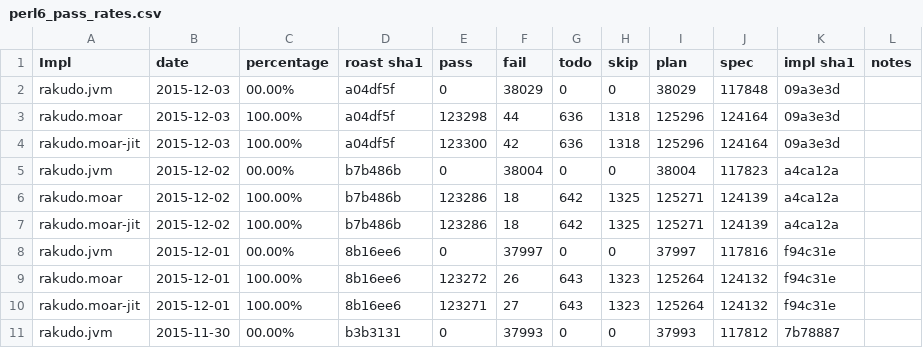
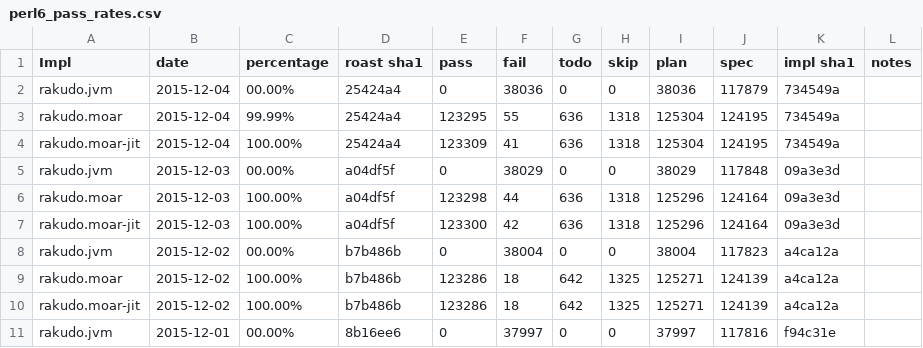
Before and after one commit to coke/perl6-roast-data, a CSV file: perl6_pass_rates.csv, drawn as a sheet; only a part is shown; the shorter side is filled out with more unchanged rows.

```diff
--- a/perl6_pass_rates.csv
+++ b/perl6_pass_rates.csv
@@ -1,2 +1,5 @@
 Impl,date,percentage,"roast sha1",pass,fail,todo,skip,plan,spec,"impl sha1",notes
+rakudo.jvm,2015-12-04,00.00%,25424a4,0,38036,0,0,38036,117879,734549a,
+rakudo.moar,2015-12-04,99.99%,25424a4,123295,55,636,1318,125304,124195,734549a,
+rakudo.moar-jit,2015-12-04,100.00%,25424a4,123309,41,636,1318,125304,124195,734549a,
 rakudo.jvm,2015-12-03,00.00%,a04df5f,0,38029,0,0,38029,117848,09a3e3d,
```
Also changed, not shown: 8 other files.
